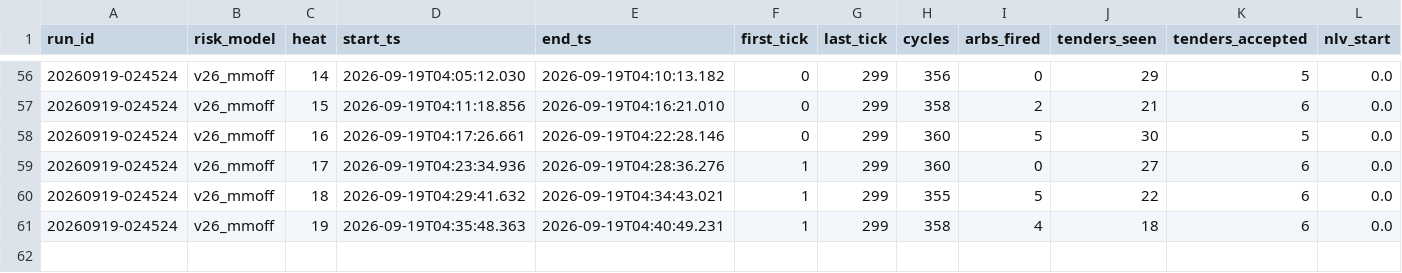
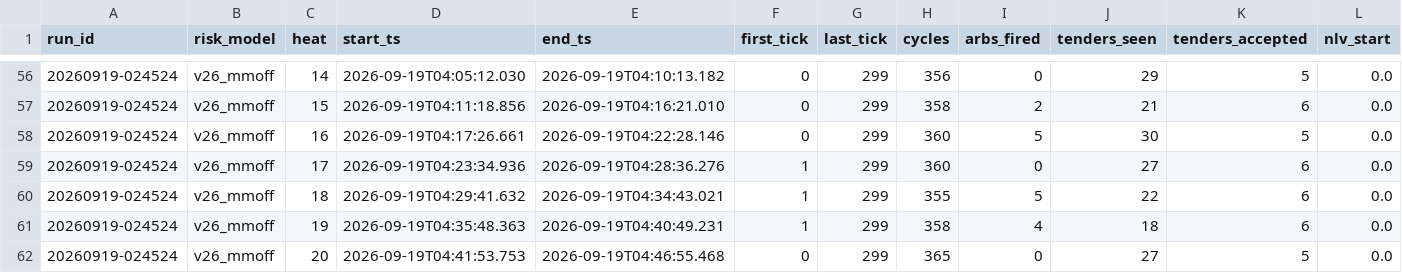
Before and after one commit to oxiwastaken/mscf_comp, a CSV file: ETF/logs/heats.csv, drawn as a sheet; only a part is shown, gaps mark what is left out; rows hold the shown columns only; the diff names each change by its address in the sheet, - before the commit and + after, or states it on an @@ line.

```diff
--- a/ETF/logs/heats.csv
+++ b/ETF/logs/heats.csv
+row 62: 20260919-024524 | v26_mmoff | 20 | 2026-09-19T04:41:53.753 | 2026-09-19T04:46:55.468 | 0 | 299 | 365 | 0 | 27 | 5 | 0.0
```
Also changed, not shown: ETF/logs/calibration.csv, ETF/logs/mm.csv, 3 other files.
